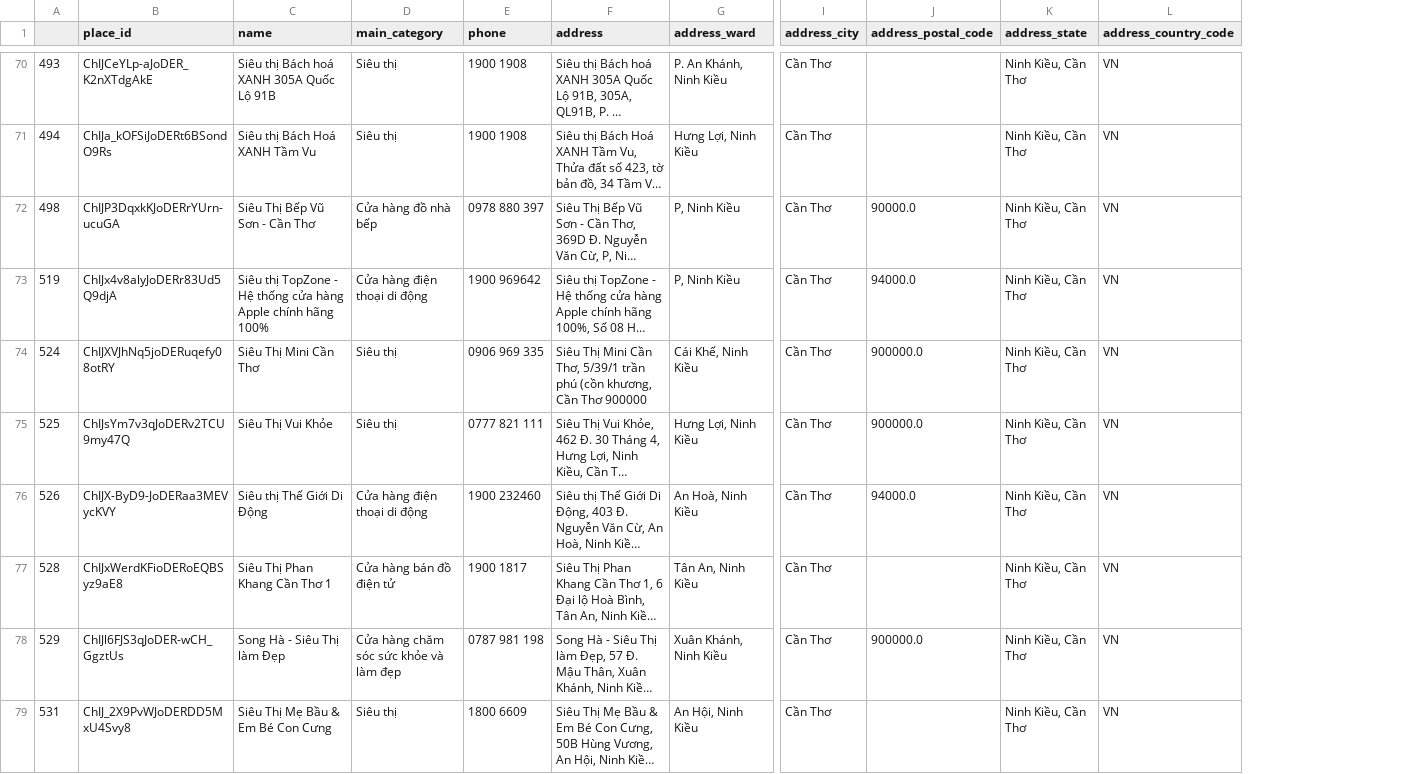
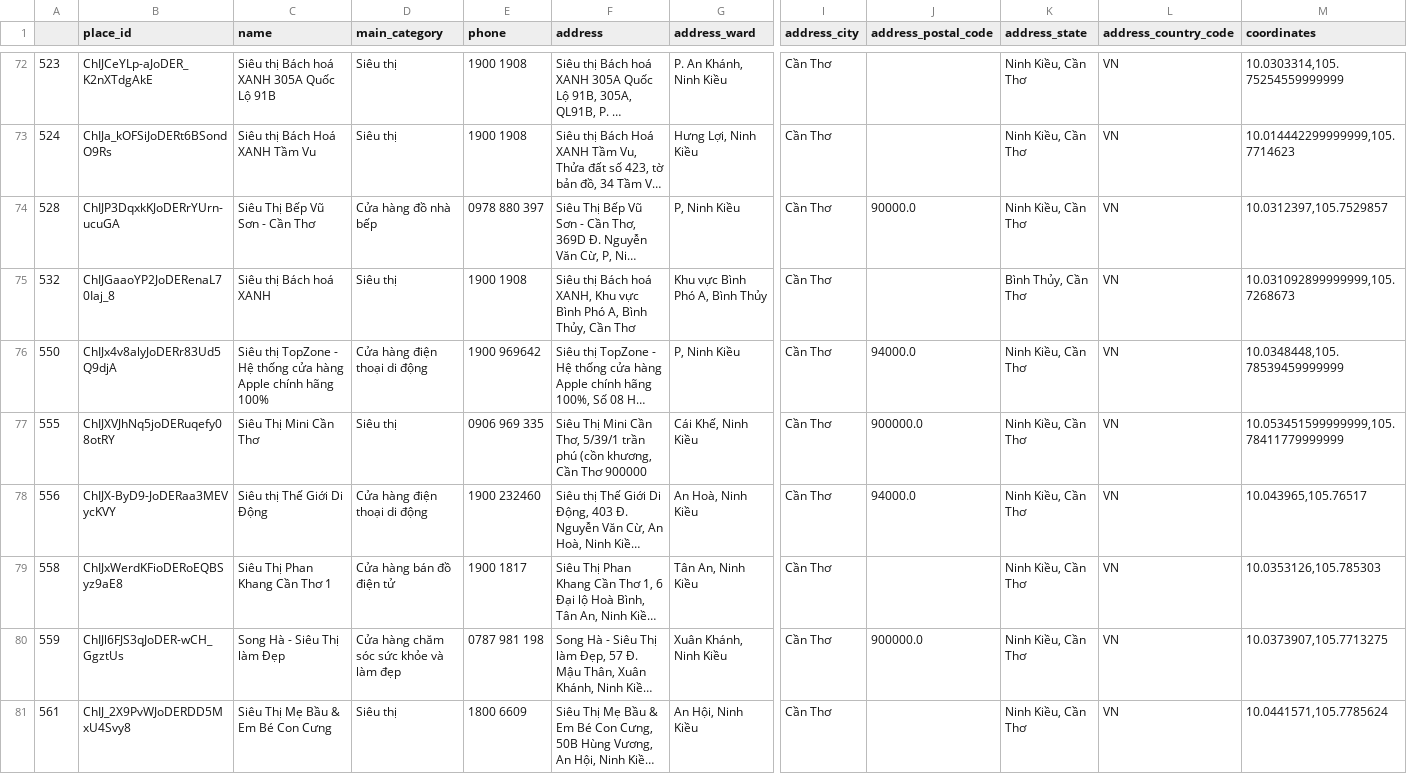
Before and after one commit to Kten987/google-map_v2, a CSV file: src/csv/siêu thị.csv, drawn as a sheet; only a part is shown, gaps mark what is left out; long unchanged cells end in …; removed rows and columns are numbered as before the commit, all else as after; rows hold the shown columns only; the diff covers the shown part only; the diff names each change by its address in the sheet, - before the commit and + after, or states it on an @@ line.

```diff
--- a/src/csv/siêu thị.csv
+++ b/src/csv/siêu thị.csv
-column A, rows 70-74: 493 | 494 | 498 | 519 | 524; rows 76-79: 526 | 528 | 529 | 531
+column A, rows 72-74: 523 | 524 | 528; rows 76-81: 550 | 555 | 556 | 558 | 559 | 561
+column M (coordinates), rows 72-74: 10.0303314,105.75254559999999 | 10.014442299999999,105.7714623 | 10.0312397,105.7529857; rows 76-81: 10.0348448,105.78539459999999 | 10.053451599999999,105.78411779999999 | 10.043965,105.76517 | 10.0353126,105.785303 | 10.0373907,105.7713275 | 10.0441571,105.7785624
+row 75: 532 | ChIJGaaoYP2JoDERenaL70Iaj_8 | Siêu thị Bách hoá XANH | Siêu thị | 1900 1908 | Siêu thị Bách hoá XANH, Khu vực Bình Phó A, Bình Thủy, Cần Thơ | Khu vực Bình Phó A, Bình Thủy | Cần Thơ |  | Bình Thủy, Cần Thơ | VN | 10.031092899999999,105.7268673
@@ row 75 moved to row 82: 566 @@
```
Also changed, not shown: 4 added rows, 3 removed rows, 3 moved rows and 2 edited cells elsewhere in this file, src/csv/khách sạn.csv, src/csv/mỹ phẩm.csv, 46 other files.
